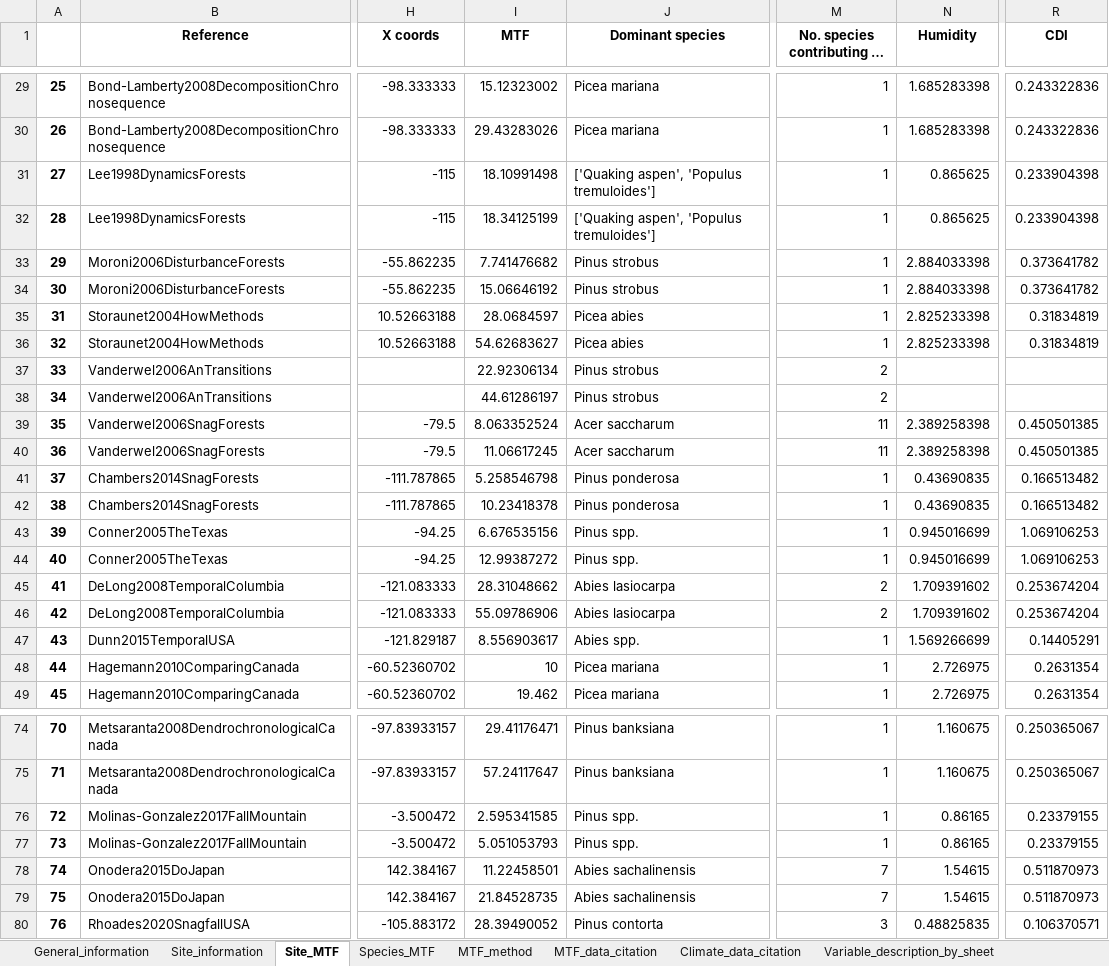
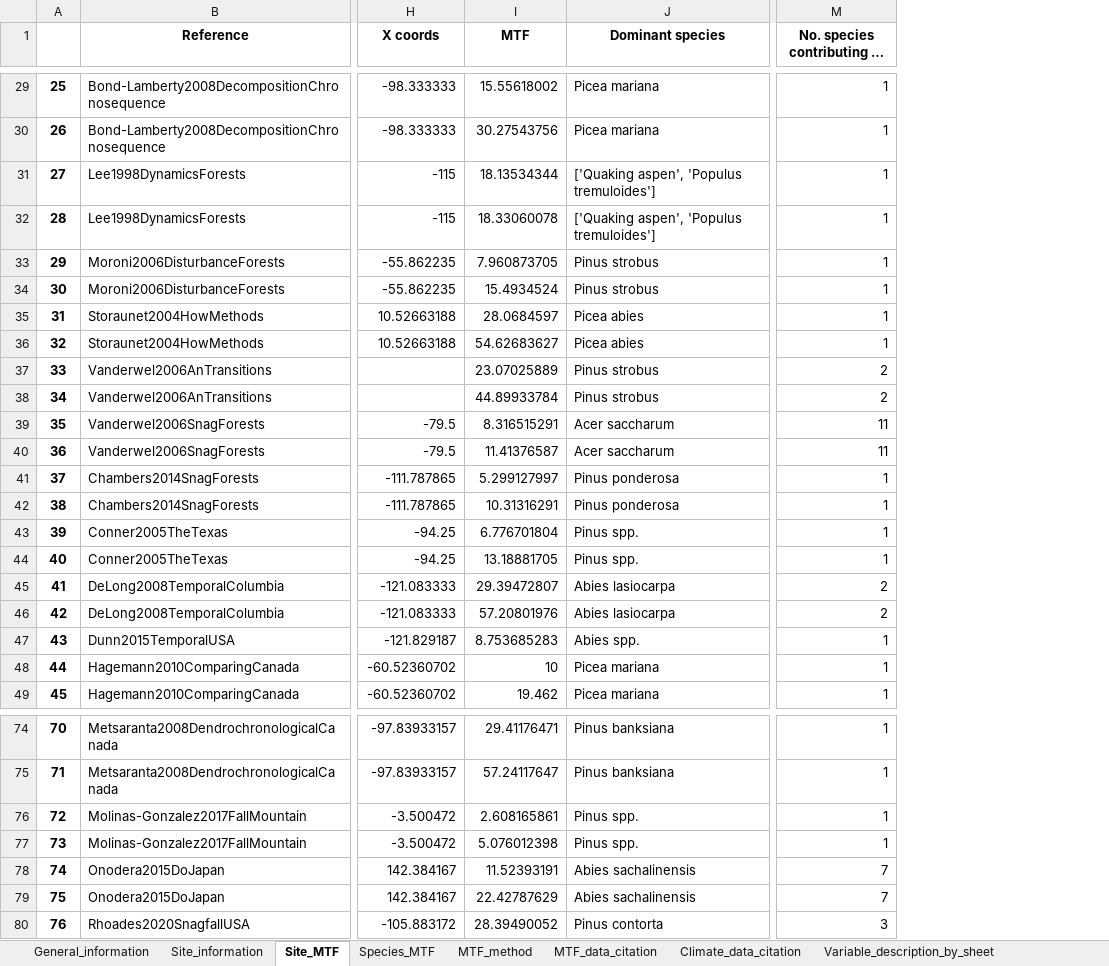
Before and after one commit to AntjeGaertner/Gaertner_2023_MTFofDSTs, an Excel workbook: data/MTF_database.xlsx, sheet Site_MTF, drawn as a sheet; only a part is shown, gaps mark what is left out; long unchanged cells end in …; values as stored, in another font and other column widths than the file's, no borders; the diff covers the shown part only; the diff names each change by its address in the sheet, - before the commit and + after, or states it on an @@ line.

```diff
--- a/data/MTF_database.xlsx (sheet Site_MTF)
+++ b/data/MTF_database.xlsx (sheet Site_MTF)
-column N (Humidity), rows 29-49: 1.685283398 | 1.685283398 | 0.865625 | 0.865625 | 2.884033398 | 2.884033398 | 2.825233398 | 2.825233398 |  |  | 2.389258398 | 2.389258398 | 0.43690835 | 0.43690835 | 0.945016699 | 0.945016699 | 1.709391602 | 1.709391602 | 1.569266699 | 2.726975 | 2.726975; rows 74-80: 1.160675 | 1.160675 | 0.86165 | 0.86165 | 1.54615 | 1.54615 | 0.48825835
-column R (CDI), rows 29-49: 0.243322836 | 0.243322836 | 0.233904398 | 0.233904398 | 0.373641782 | 0.373641782 | 0.31834819 | 0.31834819 |  |  | 0.450501385 | 0.450501385 | 0.166513482 | 0.166513482 | 1.069106253 | 1.069106253 | 0.253674204 | 0.253674204 | 0.14405291 | 0.2631354 | 0.2631354; rows 74-80: 0.250365067 | 0.250365067 | 0.23379155 | 0.23379155 | 0.511870973 | 0.511870973 | 0.106370571
-I29 (MTF): 15.12323002
+I29 (MTF): 15.55618002
-I30 (MTF): 29.43283026
+I30 (MTF): 30.27543756
-I31 (MTF): 18.10991498
+I31 (MTF): 18.13534344
-I32 (MTF): 18.34125199
+I32 (MTF): 18.33060078
-I33 (MTF): 7.741476682
+I33 (MTF): 7.960873705
-I34 (MTF): 15.06646192
+I34 (MTF): 15.4934524
-I37 (MTF): 22.92306134
+I37 (MTF): 23.07025889
-I38 (MTF): 44.61286197
+I38 (MTF): 44.89933784
-I39 (MTF): 8.063352524
+I39 (MTF): 8.316515291
-I40 (MTF): 11.06617245
+I40 (MTF): 11.41376587
-I41 (MTF): 5.258546798
+I41 (MTF): 5.299127997
-I42 (MTF): 10.23418378
+I42 (MTF): 10.31316291
-I43 (MTF): 6.676535156
+I43 (MTF): 6.776701804
-I44 (MTF): 12.99387272
+I44 (MTF): 13.18881705
-I45 (MTF): 28.31048662
+I45 (MTF): 29.39472807
-I46 (MTF): 55.09786906
+I46 (MTF): 57.20801976
-I47 (MTF): 8.556903617
+I47 (MTF): 8.753685283
-I76 (MTF): 2.595341585
+I76 (MTF): 2.608165861
-I77 (MTF): 5.051053793
+I77 (MTF): 5.076012398
-I78 (MTF): 11.22458501
+I78 (MTF): 11.52393191
-I79 (MTF): 21.84528735
+I79 (MTF): 22.42787629
```
Also changed, not shown: 87 edited cells elsewhere in this sheet, sheet Species_MTF, sheet MTF_method, sheet MTF_data_citation, sheet Variable_description_by_sheet, sheet Climate_data_citation, 24 other files.
